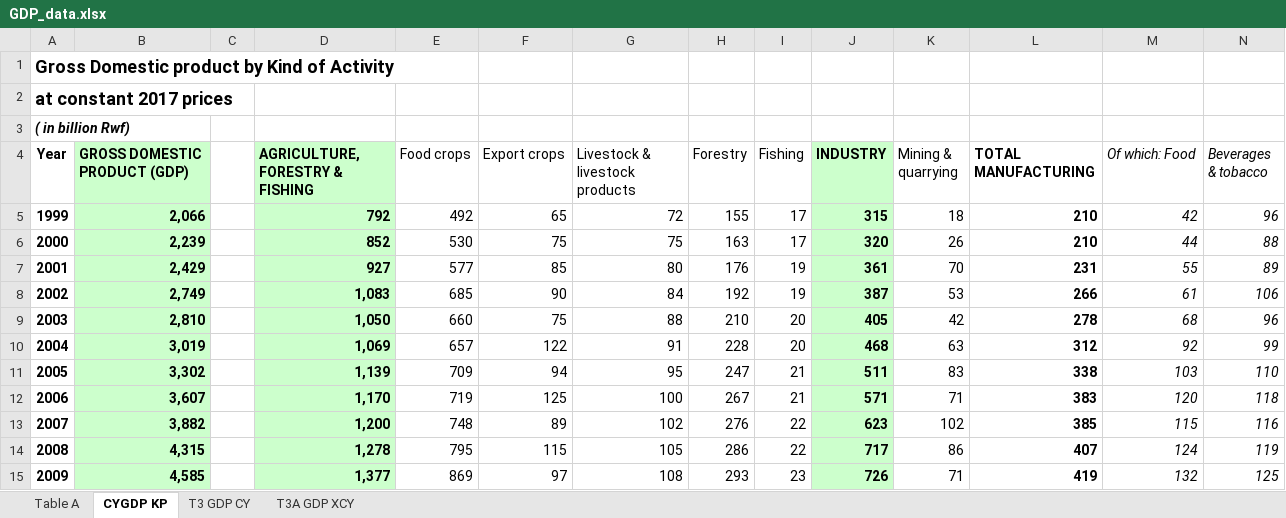
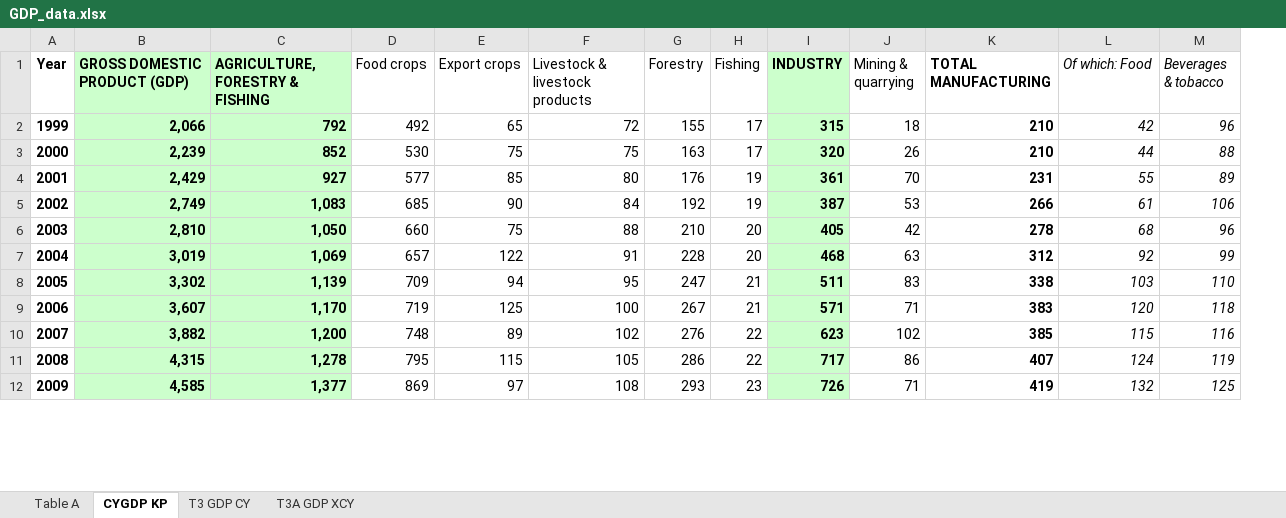
Before and after one commit to Makuo67/NISR_Datathon, an Excel workbook: GDP_data.xlsx, sheet CYGDP KP, drawn as a sheet; only a part is shown; values as stored, in another font and other column widths than the file's, no borders; conditional formats not drawn; removed rows and columns are numbered as before the commit, all else as after; rows hold the shown columns only; the diff names each change by its address in the sheet, - before the commit and + after, or states it on an @@ line.

```diff
--- a/GDP_data.xlsx (sheet CYGDP KP)
+++ b/GDP_data.xlsx (sheet CYGDP KP)
-column C, empty
-row 1: Gross Domestic product by Kind of Activity
-row 2: at constant 2017 prices
-row 3: ( in billion Rwf)
```
Also changed, not shown: sheet Table A, sheet T3A GDP XCY, sheet T3 GDP CY, 1 other file.
